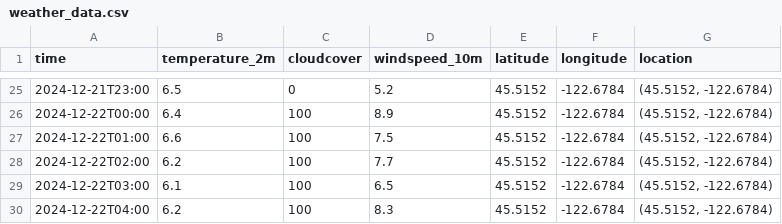
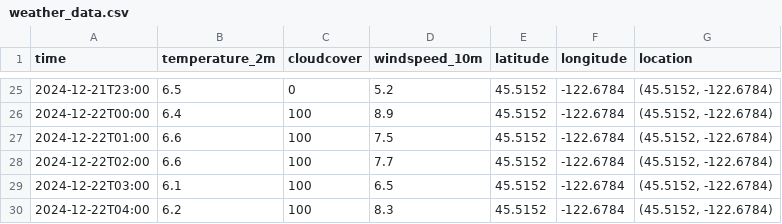
Before and after one commit to pinstripezebra/forecasting, a CSV file: app_development/Data/weather_data.csv, drawn as a sheet; only a part is shown, gaps mark what is left out.

```diff
--- a/app_development/Data/weather_data.csv
+++ b/app_development/Data/weather_data.csv
@@ -27,3 +27,3 @@ time,temperature_2m,cloudcover,windspeed_10m,latitude,longitude,location
 2024-12-22T01:00,6.6,100,7.5,45.5152,-122.6784,"(45.5152, -122.6784)"
-2024-12-22T02:00,6.2,100,7.7,45.5152,-122.6784,"(45.5152, -122.6784)"
+2024-12-22T02:00,6.6,100,7.7,45.5152,-122.6784,"(45.5152, -122.6784)"
 2024-12-22T03:00,6.1,100,6.5,45.5152,-122.6784,"(45.5152, -122.6784)"
```
Also changed, not shown: 1 other file.
